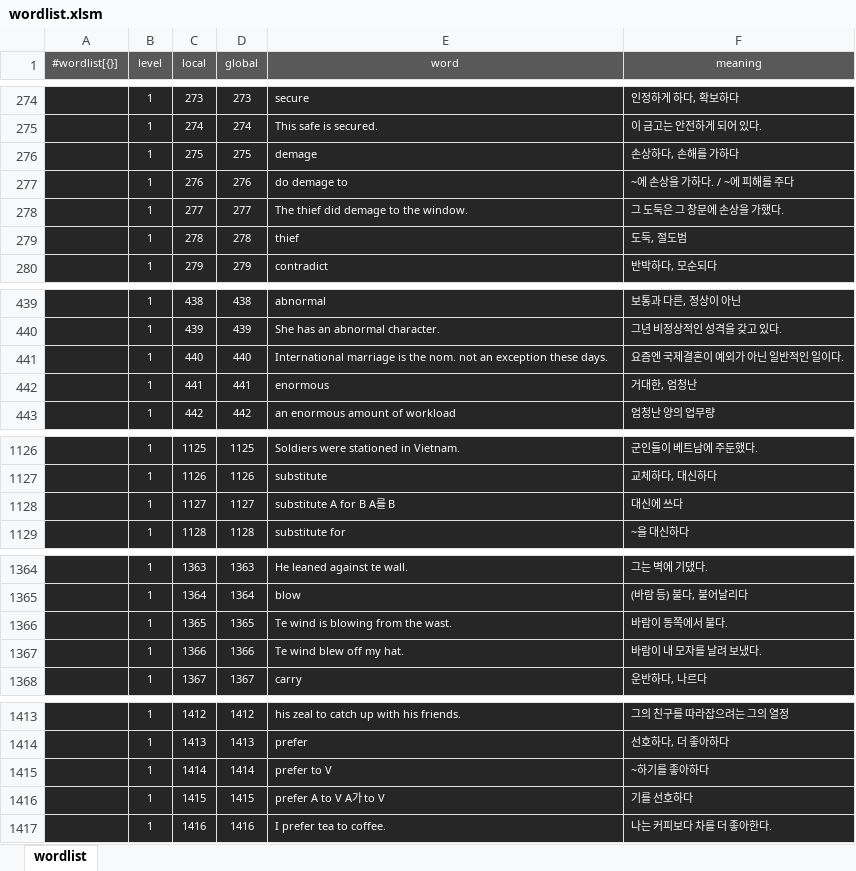
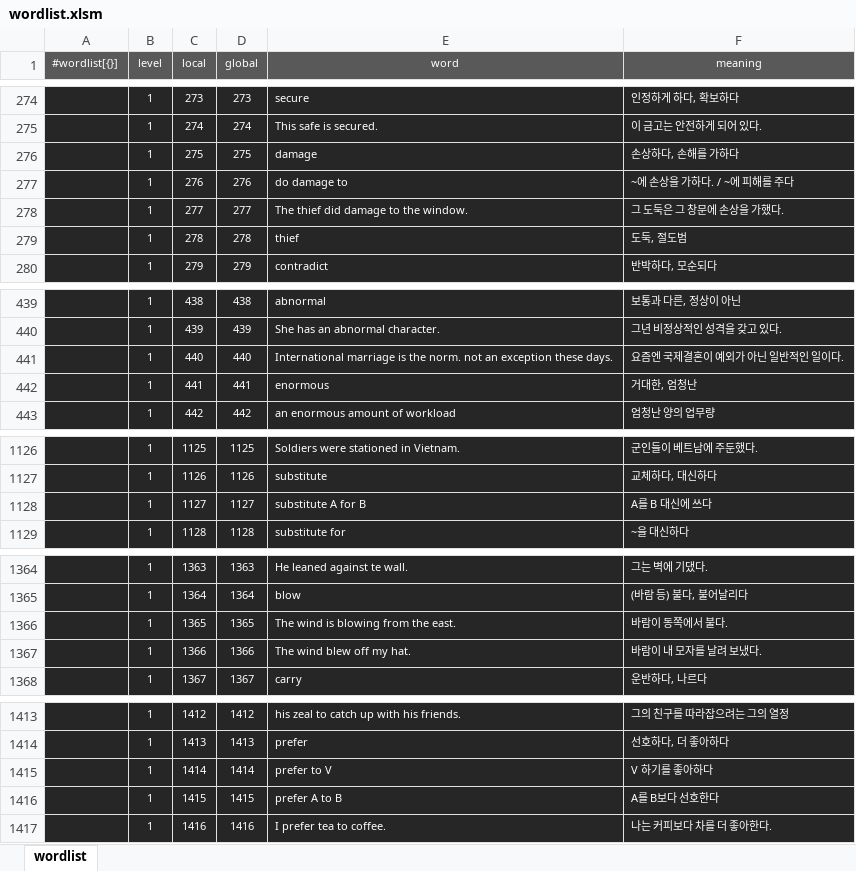
Before and after one commit to solarias/gondword, an Excel workbook: js/wordlist.xlsm, sheet wordlist, drawn as a sheet; only a part is shown, gaps mark what is left out; values as stored, in another font and other column widths than the file's, no borders; the diff covers the shown part only; the diff names each change by its address in the sheet, - before the commit and + after, or states it on an @@ line.

```diff
--- a/js/wordlist.xlsm (sheet wordlist)
+++ b/js/wordlist.xlsm (sheet wordlist)
-E276 (word): demage
+E276 (word): damage
-E277 (word): do demage to
+E277 (word): do damage to
-E278 (word): The thief did demage to the window.
+E278 (word): The thief did damage to the window.
-E441 (word): …is the nom. not an…
+E441 (word): …is the norm. not an…
-E1128 (word): substitute A for B A를 B
+E1128 (word): substitute A for B
-F1128 (meaning): 대신에 쓰다
+F1128 (meaning): A를 B 대신에 쓰다
-E1366 (word): Te wind is blowing from the wast.
+E1366 (word): The wind is blowing from the east.
-E1367 (word): Te wind blew off my hat.
+E1367 (word): The wind blew off my hat.
-F1415 (meaning): ~하기를 좋아하다
+F1415 (meaning): V 하기를 좋아하다
-E1416 (word): prefer A to V A가 to V
+E1416 (word): prefer A to B
-F1416 (meaning): 기를 선호하다
+F1416 (meaning): A를 B보다 선호한다
```
Also changed, not shown: 3 edited cells elsewhere in this sheet, 8 other files.
